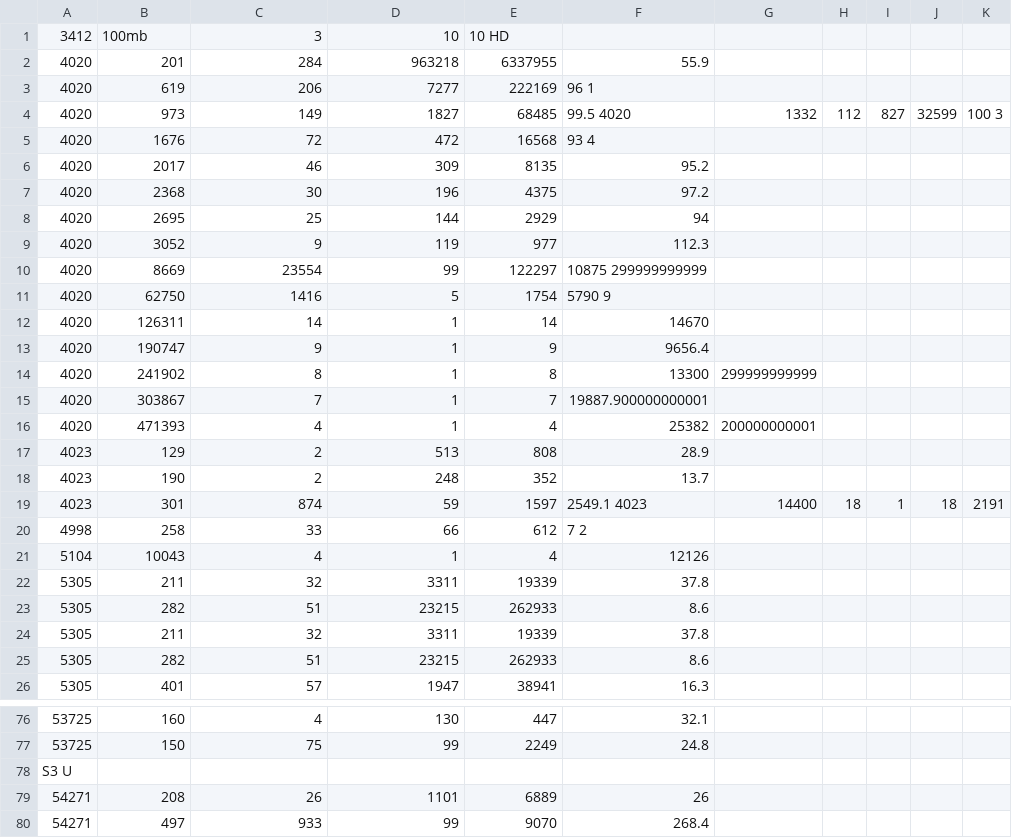
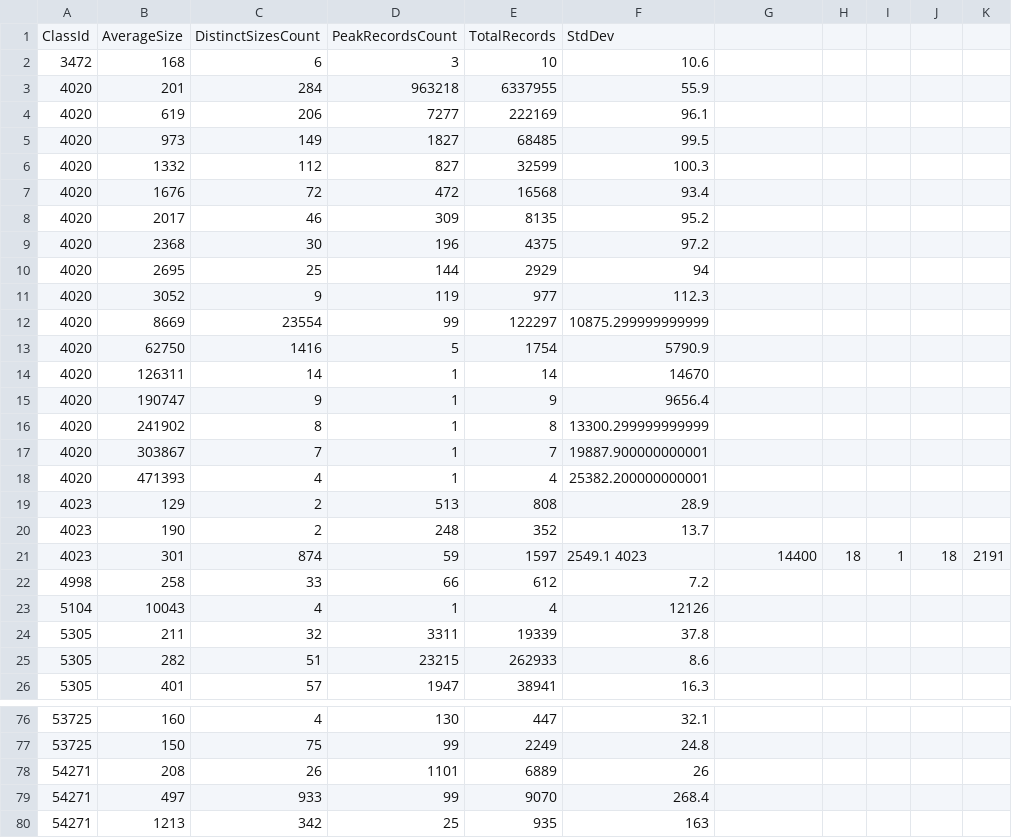
Before and after one commit to dembivibhuti/aurora-sizing, a CSV file: data/0/Buckets.csv, drawn as a sheet; only a part is shown, gaps mark what is left out; the shorter side is filled out with more unchanged rows; the diff covers the shown part only.

Commit message:
Update Buckets.csv

```diff
--- a/data/0/Buckets.csv
+++ b/data/0/Buckets.csv
@@ -1,6 +1,8 @@
-3412,100mb,3,10,10 HD
+ClassId,AverageSize,DistinctSizesCount,PeakRecordsCount,TotalRecords,StdDev
+3472,168,6,3,10,10.6
 4020,201,284,963218,6337955,55.9
-4020,619,206,7277,222169,96 1
-4020,973,149,1827,68485,99.5 4020,1332,112,827,32599,100 3
-4020,1676,72,472,16568,93 4
+4020,619,206,7277,222169,96.1
+4020,973,149,1827,68485,99.5
+4020,1332,112,827,32599,100.3
+4020,1676,72,472,16568,93.4
 4020,2017,46,309,8135,95.2
@@ -9,9 +11,9 @@
 4020,3052,9,119,977,112.3
-4020,8669,23554,99,122297,10875 299999999999
-4020,62750,1416,5,1754,5790 9
+4020,8669,23554,99,122297,10875.299999999999
+4020,62750,1416,5,1754,5790.9
 4020,126311,14,1,14,14670
 4020,190747,9,1,9,9656.4
-4020,241902,8,1,8,13300,299999999999
+4020,241902,8,1,8,13300.299999999999
 4020,303867,7,1,7,19887.900000000001
-4020,471393,4,1,4,25382,200000000001
+4020,471393,4,1,4,25382.200000000001
 4023,129,2,513,808,28.9
@@ -19,6 +21,4 @@
 4023,301,874,59,1597,2549.1 4023,14400,18,1,18,2191
-4998,258,33,66,612,7 2
+4998,258,33,66,612,7.2
 5104,10043,4,1,4,12126
-5305,211,32,3311,19339,37.8
-5305,282,51,23215,262933,8.6
 5305,211,32,3311,19339,37.8
@@ -77,3 +77,2 @@
 53725,150,75,99,2249,24.8
-S3 U
 54271,208,26,1101,6889,26
```
Also changed, not shown: 2 added rows, 2 removed rows and 21 edited cells elsewhere in this file.
